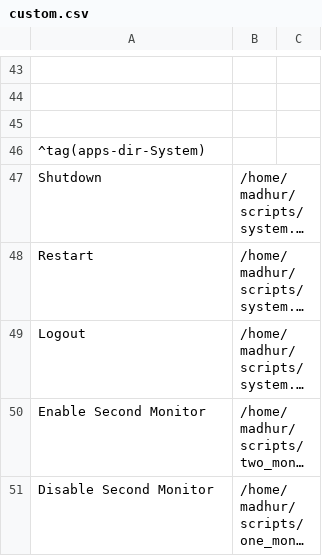
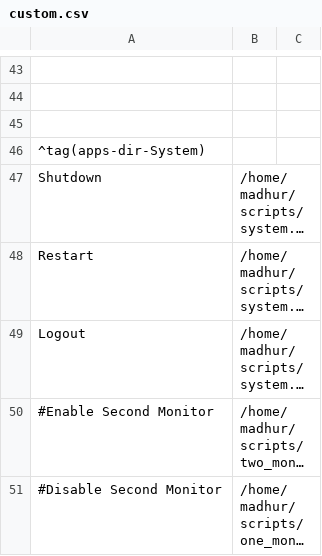
Before and after one commit to madhur/dotfiles, a CSV file: home/madhur/.config/jgmenu/custom.csv, drawn as a sheet; only a part is shown, gaps mark what is left out; long unchanged cells end in …; the diff names each change by its address in the sheet, - before the commit and + after, or states it on an @@ line.

Commit message:
feat: final commit at end of 2024, minor awesomewm refactoring due to multiple monitor

```diff
--- a/home/madhur/.config/jgmenu/custom.csv
+++ b/home/madhur/.config/jgmenu/custom.csv
-A50: Enable Second Monitor
+A50: #Enable Second Monitor
-A51: Disable Second Monitor
+A51: #Disable Second Monitor
```
Also changed, not shown: 18 other files.
